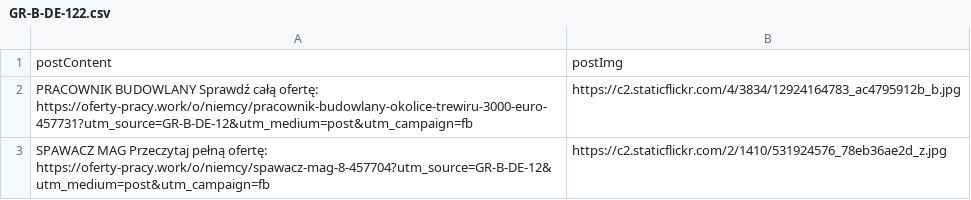
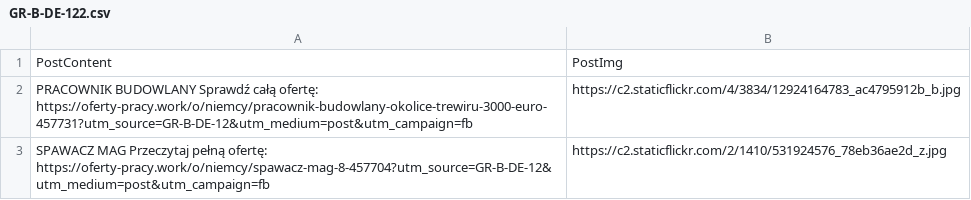
Before and after one commit to wues86/JobSocialPoster, a CSV file: JobSocialPoster/JobSocialPoster.WebUI/Content/ImportFiles/GR-B-DE-122.csv, drawn as a sheet.

Commit message:
saving import files to post table

```diff
--- a/JobSocialPoster/JobSocialPoster.WebUI/Content/ImportFiles/GR-B-DE-122.csv
+++ b/JobSocialPoster/JobSocialPoster.WebUI/Content/ImportFiles/GR-B-DE-122.csv
@@ -1,2 +1,2 @@
-postContent,postImg
+PostContent,PostImg
 "PRACOWNIK BUDOWLANY Sprawdź całą ofertę: https://oferty-pracy.work/o/niemcy/pracownik-budowlany-okolice-trewiru-3000-euro-457731?utm_source=GR-B-DE-12&utm_medium=post&utm_campaign=fb",https://c2.staticflickr.com/4/3834/12924164783_ac4795912b_b.jpg
```
Also changed, not shown: 3 other files.
